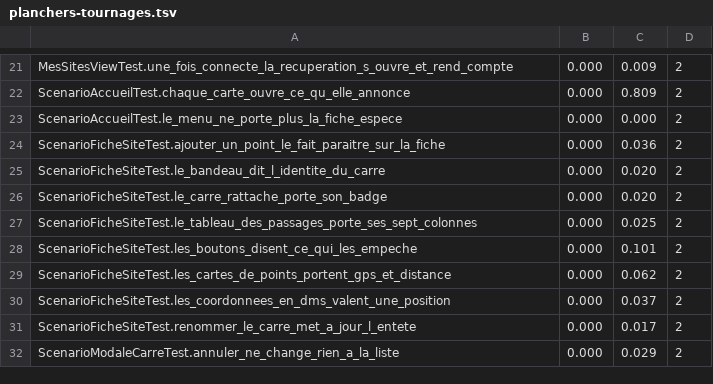
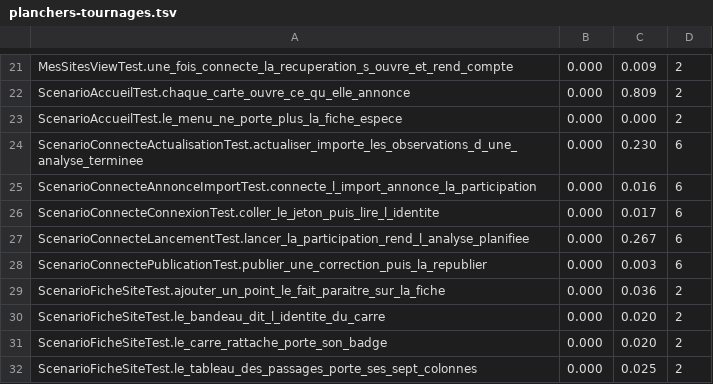
Before and after one commit to echonuit/vigiechiro-pr-companion, a TSV file: .github/assets/planchers-tournages.tsv, drawn as a sheet; only a part is shown, gaps mark what is left out; the shorter side is filled out with more unchanged rows; the diff names each change by its address in the sheet, - before the commit and + after, or states it on an @@ line.

Commit message:
test(ci): le tournage nomme son artefact par tentative, S4-98 se filme, et les clips de la plateforme de test ont leur plancher
Premier tournage réel sur la plateforme de test (#5797). Une publication relancée versait l'artefact de la tentative échouée : le job qui filme annonce son nom, tentative comprise, et les trois publications le lisent de lui. Le clip de S2-59 et S2-60 amène son compte rendu dans le cadre, celui de S4-90 et S4-92 n'est plus rogné, S4-98 a son scénario (#5836). Quatre tournages du même commit, six paires : les cinq clips ont leur plancher, le plus haut à 0,267 %.

```diff
--- a/.github/assets/planchers-tournages.tsv
+++ b/.github/assets/planchers-tournages.tsv
+row 24: ScenarioConnecteActualisationTest.actualiser_importe_les_observations_d_une_analyse_terminee | 0.000 | 0.230 | 6
+row 25: ScenarioConnecteAnnonceImportTest.connecte_l_import_annonce_la_participation | 0.000 | 0.016 | 6
+row 26: ScenarioConnecteConnexionTest.coller_le_jeton_puis_lire_l_identite | 0.000 | 0.017 | 6
+row 27: ScenarioConnecteLancementTest.lancer_la_participation_rend_l_analyse_planifiee | 0.000 | 0.267 | 6
+row 28: ScenarioConnectePublicationTest.publier_une_correction_puis_la_republier | 0.000 | 0.003 | 6
```
Also changed, not shown: 11 other files.
